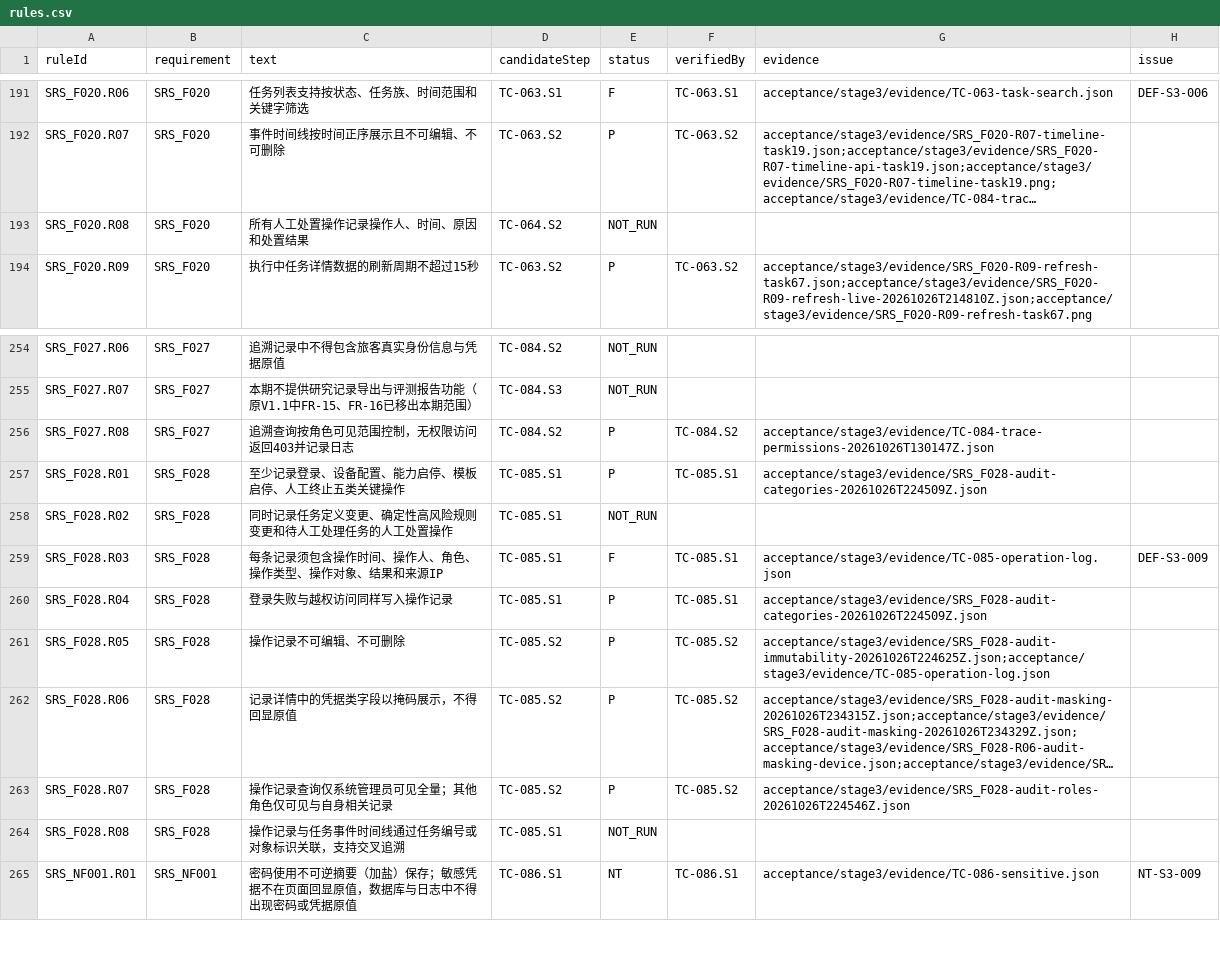
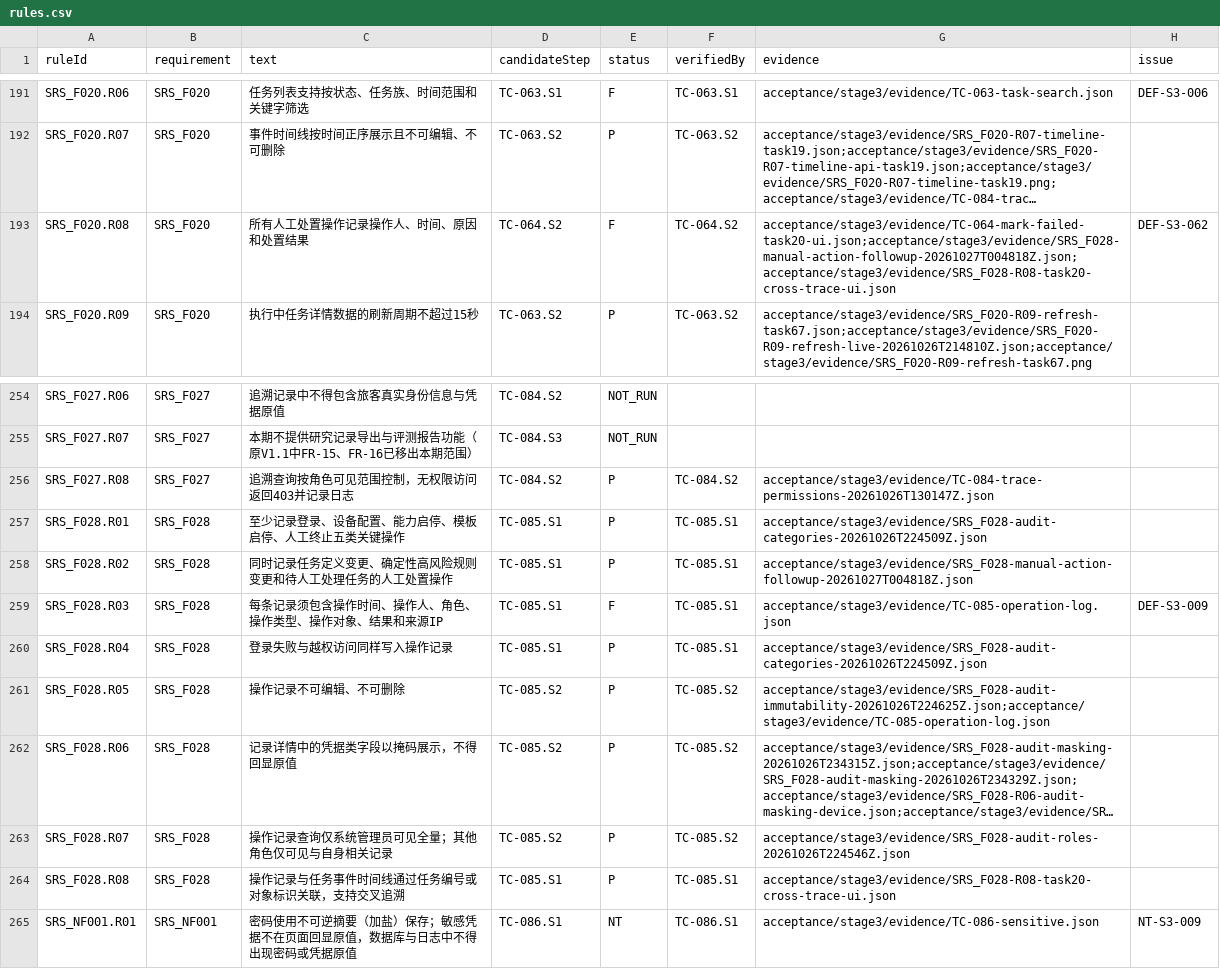
Before and after one commit to steedcy/TP-main, a CSV file: acceptance/stage3/rules.csv, drawn as a sheet; only a part is shown, gaps mark what is left out; long unchanged cells end in …; the diff names each change by its address in the sheet, - before the commit and + after, or states it on an @@ line.

```diff
--- a/acceptance/stage3/rules.csv
+++ b/acceptance/stage3/rules.csv
-E193 (status): NOT_RUN
+E193 (status): F
-F193 (verifiedBy): (empty)
+F193 (verifiedBy): TC-064.S2
-G193 (evidence): (empty)
+G193 (evidence): acceptance/stage3/evidence/TC-064-mark-failed-task20-ui.json;acceptance/stage3/evidence/SRS_F028-manual-action-followup-20261027T004818Z.json;acceptance/stage3/evidence/SRS_F028-R08-task20-cross-trace-ui.json
-H193 (issue): (empty)
+H193 (issue): DEF-S3-062
-E258 (status): NOT_RUN
+E258 (status): P
-F258 (verifiedBy): (empty)
+F258 (verifiedBy): TC-085.S1
-G258 (evidence): (empty)
+G258 (evidence): acceptance/stage3/evidence/SRS_F028-manual-action-followup-20261027T004818Z.json
-E264 (status): NOT_RUN
+E264 (status): P
-F264 (verifiedBy): (empty)
+F264 (verifiedBy): TC-085.S1
-G264 (evidence): (empty)
+G264 (evidence): acceptance/stage3/evidence/SRS_F028-R08-task20-cross-trace-ui.json
```
Also changed, not shown: acceptance/stage3/issues.csv, 14 other files.
